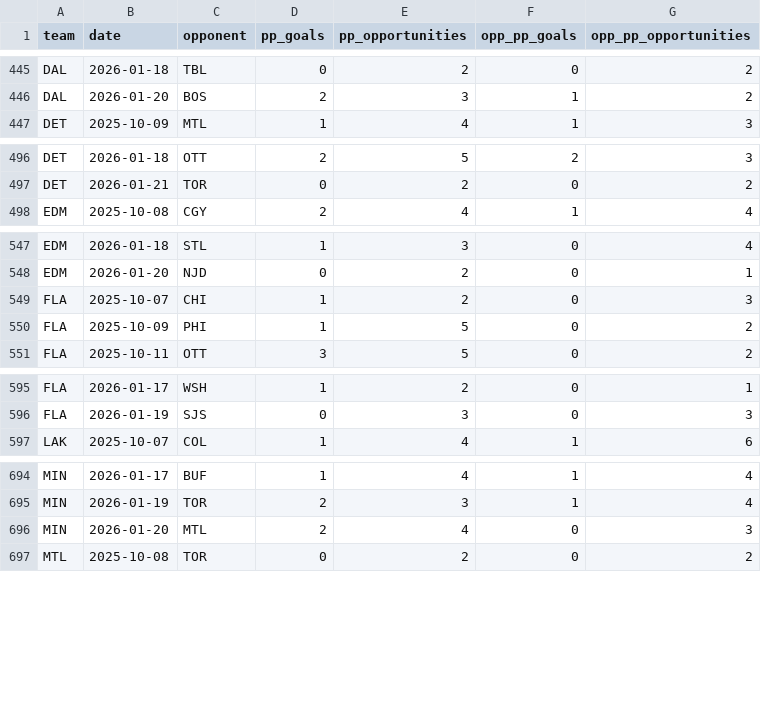
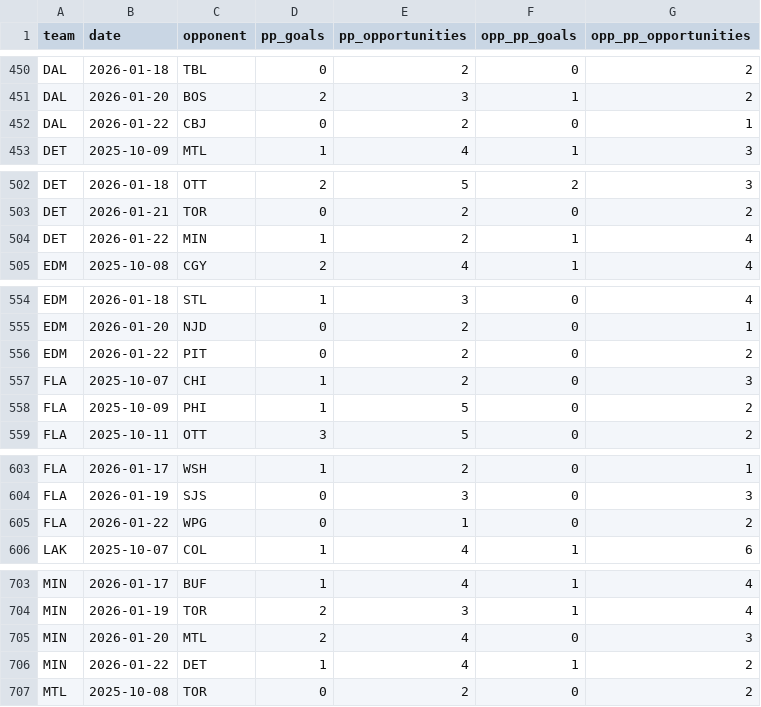
Before and after one commit to alexgarrison2/axiom, a CSV file: pipeline/href_stats.csv, drawn as a sheet; only a part is shown, gaps mark what is left out; the diff covers the shown part only.

```diff
--- a/pipeline/href_stats.csv
+++ b/pipeline/href_stats.csv
@@ -446,2 +451,3 @@ DAL,2026-01-18,TBL,0,2,0,2
 DAL,2026-01-20,BOS,2,3,1,2
+DAL,2026-01-22,CBJ,0,2,0,1
 DET,2025-10-09,MTL,1,4,1,3
@@ -497,2 +503,3 @@ DET,2026-01-18,OTT,2,5,2,3
 DET,2026-01-21,TOR,0,2,0,2
+DET,2026-01-22,MIN,1,2,1,4
 EDM,2025-10-08,CGY,2,4,1,4
@@ -548,2 +555,3 @@ EDM,2026-01-18,STL,1,3,0,4
 EDM,2026-01-20,NJD,0,2,0,1
+EDM,2026-01-22,PIT,0,2,0,2
 FLA,2025-10-07,CHI,1,2,0,3
@@ -596,2 +604,3 @@ FLA,2026-01-17,WSH,1,2,0,1
 FLA,2026-01-19,SJS,0,3,0,3
+FLA,2026-01-22,WPG,0,1,0,2
 LAK,2025-10-07,COL,1,4,1,6
@@ -696,2 +705,3 @@ MIN,2026-01-19,TOR,2,3,1,4
 MIN,2026-01-20,MTL,2,4,0,3
+MIN,2026-01-22,DET,1,4,1,2
 MTL,2025-10-08,TOR,0,2,0,2
```
Also changed, not shown: 11 added rows elsewhere in this file, data/gamestats.csv, pipeline/nhl_season_2025_2026_gamestats.csv, 11 other files.
